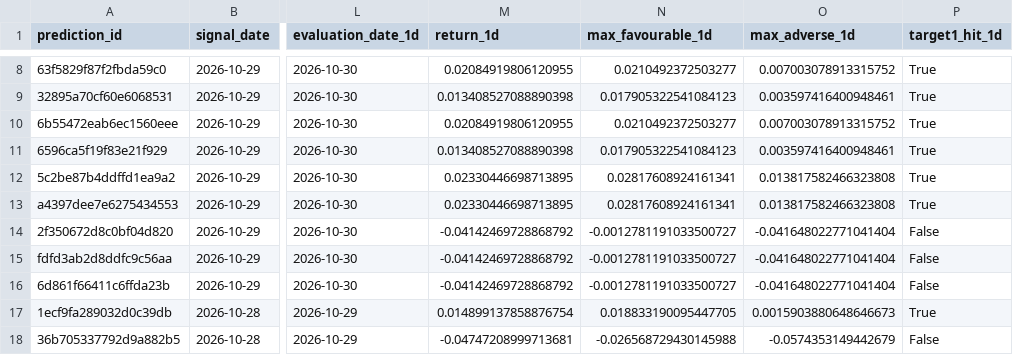
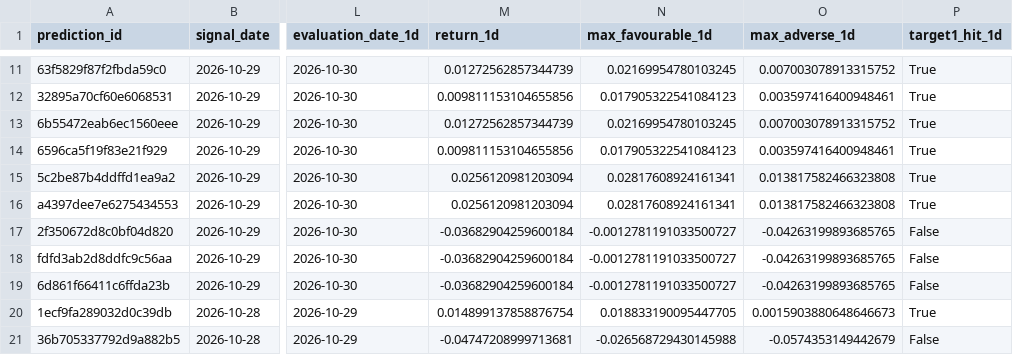
Before and after one commit to rk93/stocks-ai-analyzer, a CSV file: data/prediction_tracker.csv, drawn as a sheet; only a part is shown, gaps mark what is left out; addresses are those after the commit; the diff covers the shown part only; the diff names each change by its address in the sheet, - before the commit and + after, or states it on an @@ line.

```diff
--- a/data/prediction_tracker.csv
+++ b/data/prediction_tracker.csv
-M11 (return_1d): 0.02084919806120955
+M11 (return_1d): 0.01272562857344739
-N11 (max_favourable_1d): 0.0210492372503277
+N11 (max_favourable_1d): 0.02169954780103245
-M12 (return_1d): 0.013408527088890398
+M12 (return_1d): 0.009811153104655856
-M13 (return_1d): 0.02084919806120955
+M13 (return_1d): 0.01272562857344739
-N13 (max_favourable_1d): 0.0210492372503277
+N13 (max_favourable_1d): 0.02169954780103245
-M14 (return_1d): 0.013408527088890398
+M14 (return_1d): 0.009811153104655856
-M15:M16 (return_1d): 0.02330446698713895
+M15:M16 (return_1d): 0.0256120981203094
-M17:M19 (return_1d): -0.04142469728868792
+M17:M19 (return_1d): -0.03682904259600184
-O17:O19 (max_adverse_1d): -0.041648022771041404
+O17:O19 (max_adverse_1d): -0.04263199893685765
```
Also changed, not shown: 3 added rows and 49 edited cells elsewhere in this file, data/confluence_latest.csv, data/day_opportunities_latest.csv, 15 other files.
